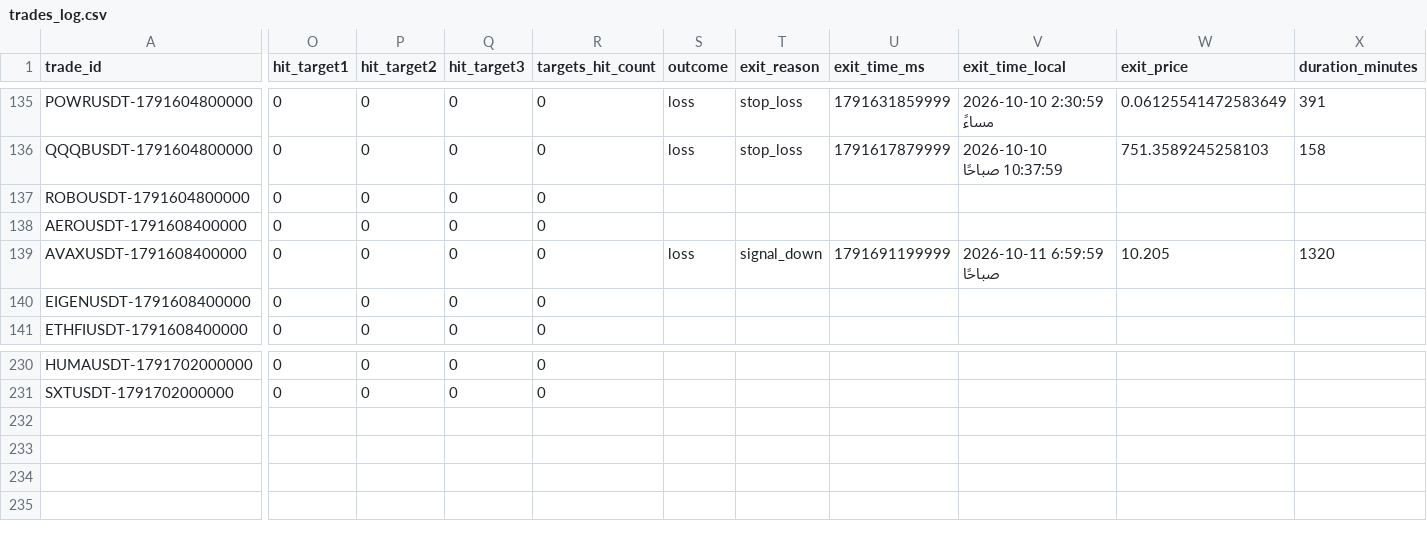
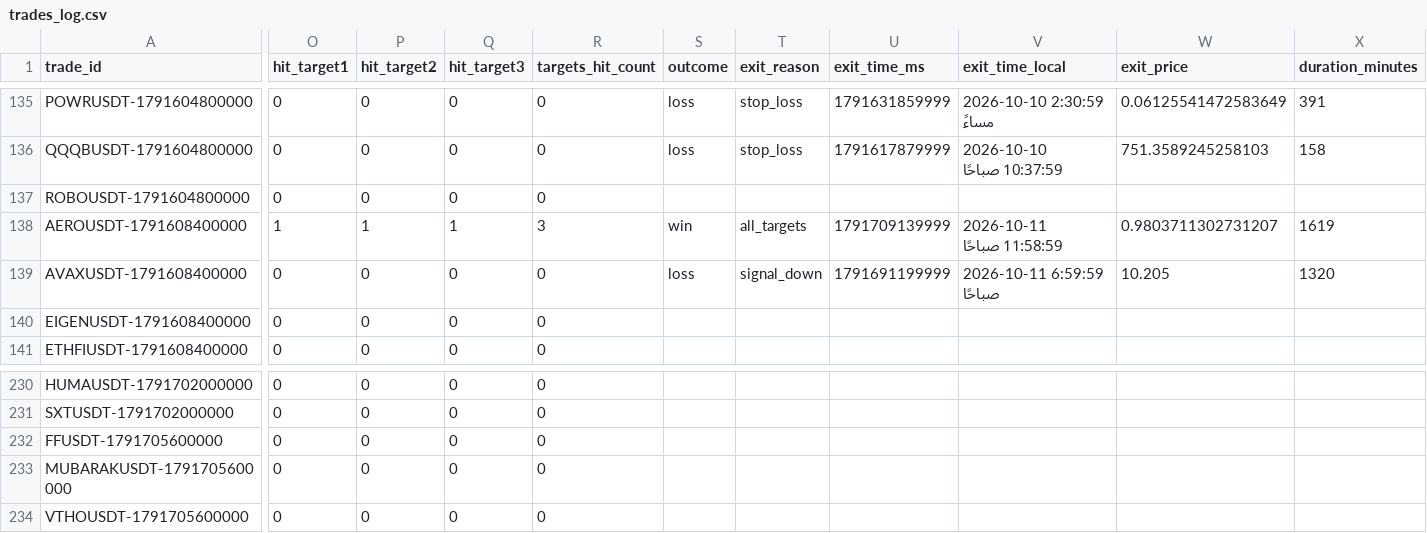
Before and after one commit to turky4500/binance-spot-usdt-signal-bot, a CSV file: data/trades_log.csv, drawn as a sheet; only a part is shown, gaps mark what is left out; rows hold the shown columns only; the diff covers the shown part only; the diff names each change by its address in the sheet, - before the commit and + after, or states it on an @@ line.

```diff
--- a/data/trades_log.csv
+++ b/data/trades_log.csv
-O138 (hit_target1): 0
+O138 (hit_target1): 1
-P138 (hit_target2): 0
+P138 (hit_target2): 1
-Q138 (hit_target3): 0
+Q138 (hit_target3): 1
-R138 (targets_hit_count): 0
+R138 (targets_hit_count): 3
-S138 (outcome): (empty)
+S138 (outcome): win
-T138 (exit_reason): (empty)
+T138 (exit_reason): all_targets
-U138 (exit_time_ms): (empty)
+U138 (exit_time_ms): 1791709139999
-V138 (exit_time_local): (empty)
+V138 (exit_time_local): 2026-10-11 11:58:59 صباحًا
-W138 (exit_price): (empty)
+W138 (exit_price): 0.9803711302731207
-X138 (duration_minutes): (empty)
+X138 (duration_minutes): 1619
+row 232: FFUSDT-1791705600000 | 0 | 0 | 0 | 0
+row 233: MUBARAKUSDT-1791705600000 | 0 | 0 | 0 | 0
+row 234: VTHOUSDT-1791705600000 | 0 | 0 | 0 | 0
```
Also changed, not shown: 3 edited cells elsewhere in this file, 2 other files.
